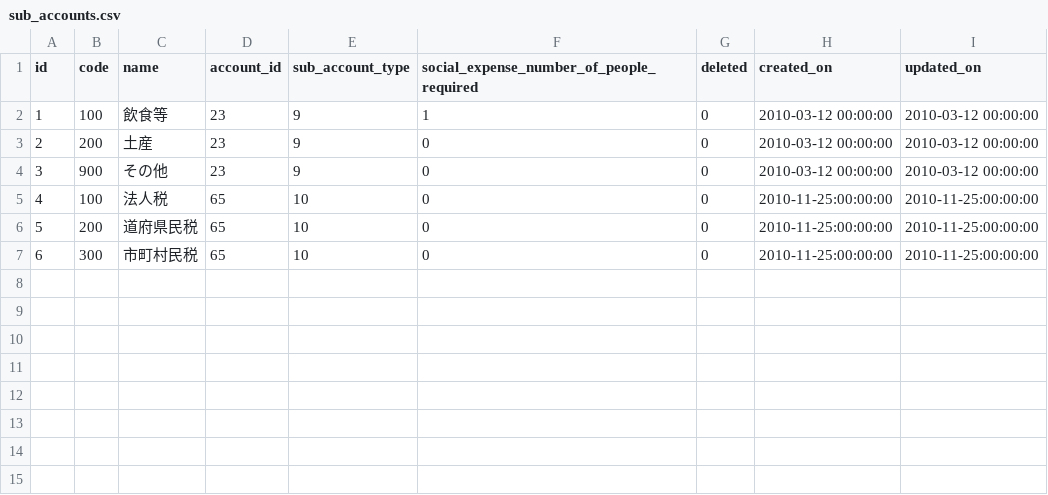
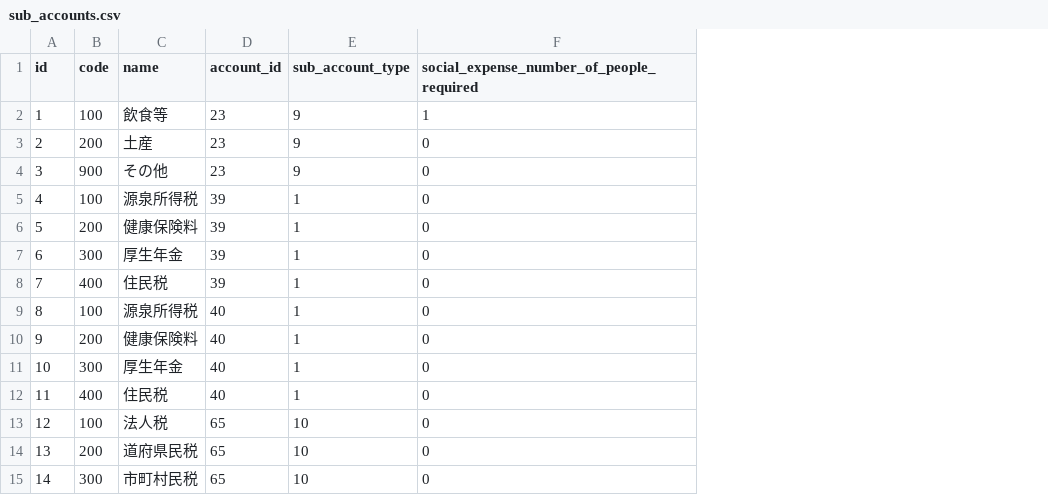
Before and after one commit to hybitz/hyacc, a CSV file: config/first_boot/sub_accounts.csv, drawn as a sheet; removed rows and columns are numbered as before the commit, all else as after; the diff names each change by its address in the sheet, - before the commit and + after, or states it on an @@ line.

```diff
--- a/config/first_boot/sub_accounts.csv
+++ b/config/first_boot/sub_accounts.csv
-column G (deleted), rows 2-7: all 0
-column H (created_on), rows 2-7: 2010-03-12 00:00:00 | 2010-03-12 00:00:00 | 2010-03-12 00:00:00 | 2010-11-25:00:00:00 | 2010-11-25:00:00:00 | 2010-11-25:00:00:00
-column I (updated_on), rows 2-7: 2010-03-12 00:00:00 | 2010-03-12 00:00:00 | 2010-03-12 00:00:00 | 2010-11-25:00:00:00 | 2010-11-25:00:00:00 | 2010-11-25:00:00:00
+row 5: 4 | 100 | 源泉所得税 | 39 | 1 | 0
+row 6: 5 | 200 | 健康保険料 | 39 | 1 | 0
+row 7: 6 | 300 | 厚生年金 | 39 | 1 | 0
+row 8: 7 | 400 | 住民税 | 39 | 1 | 0
+row 9: 8 | 100 | 源泉所得税 | 40 | 1 | 0
+row 10: 9 | 200 | 健康保険料 | 40 | 1 | 0
+row 11: 10 | 300 | 厚生年金 | 40 | 1 | 0
+row 12: 11 | 400 | 住民税 | 40 | 1 | 0
@@ column A (id) renumbered from row 13 down @@
```
Also changed, not shown: config/first_boot/accounts.csv, 9 other files.
